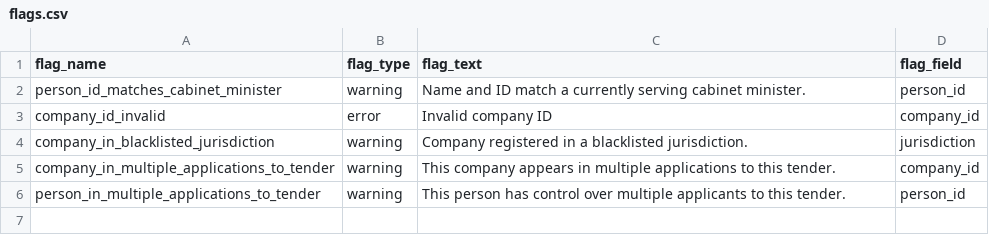
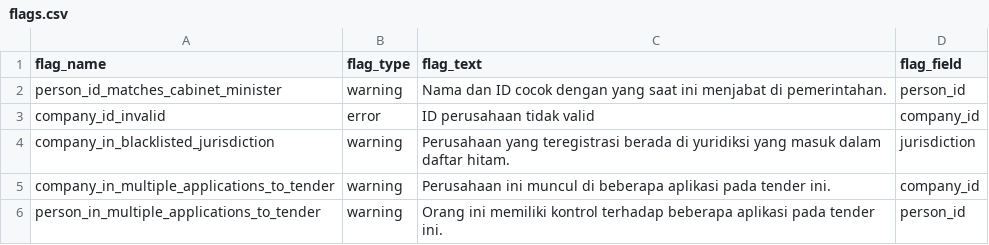
Before and after one commit to CodeForAfrica/bluetail, a CSV file: bluetail/data/prototype/id/flags/flags.csv, drawn as a sheet.

Commit message:
Localise Indonesian prototype data from CSV files

```diff
--- a/bluetail/data/prototype/id/flags/flags.csv
+++ b/bluetail/data/prototype/id/flags/flags.csv
@@ -1,6 +1,6 @@
 flag_name,flag_type,flag_text,flag_field
-person_id_matches_cabinet_minister,warning,Name and ID match a currently serving cabinet minister.,person_id
-company_id_invalid,error,Invalid company ID,company_id
-company_in_blacklisted_jurisdiction,warning,Company registered in a blacklisted jurisdiction.,jurisdiction
-company_in_multiple_applications_to_tender,warning,This company appears in multiple applications to this tender.,company_id
-person_in_multiple_applications_to_tender,warning,This person has control over multiple applicants to this tender.,person_id
+person_id_matches_cabinet_minister,warning,Nama dan ID cocok dengan yang saat ini menjabat di pemerintahan.,person_id
+company_id_invalid,error,ID perusahaan tidak valid,company_id
+company_in_blacklisted_jurisdiction,warning,Perusahaan yang teregistrasi berada di yuridiksi yang masuk dalam daftar hitam.,jurisdiction
+company_in_multiple_applications_to_tender,warning,Perusahaan ini muncul di beberapa aplikasi pada tender ini.,company_id
+person_in_multiple_applications_to_tender,warning,Orang ini memiliki kontrol terhadap beberapa aplikasi pada tender ini.,person_id
```
Also changed, not shown: 6 other files.
